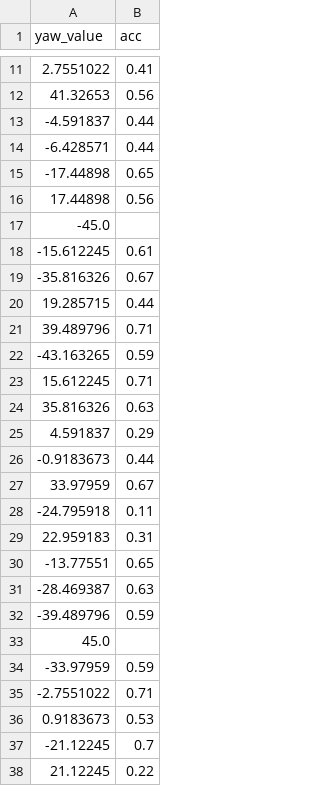
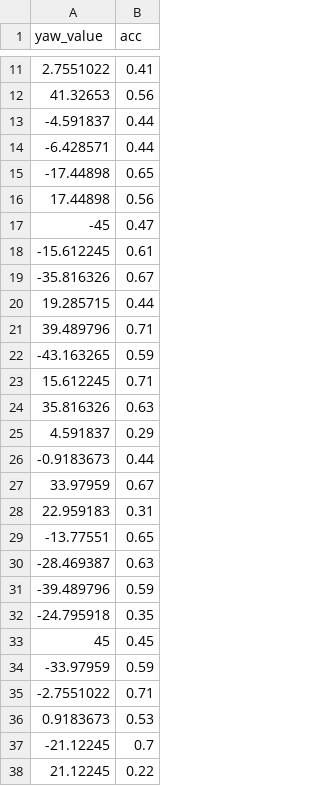
Before and after one commit to NG-Bullseye/BlackboxOptimisation, a CSV file: yaw_acc_list.csv, drawn as a sheet; only a part is shown, gaps mark what is left out.

Commit message:
main_final.py Sim.py Custom_Gaussian.py load_real_data.py yaw_acc_list.csv yaw_rec_list.csv

```diff
--- a/yaw_acc_list.csv
+++ b/yaw_acc_list.csv
@@ -16,3 +16,3 @@ yaw_value,acc
 17.44898,0.56
--45.0,
+-45,0.47
 -15.612245,0.61
@@ -27,3 +27,2 @@ yaw_value,acc
 33.97959,0.67
--24.795918,0.11
 22.959183,0.31
@@ -32,3 +31,4 @@ yaw_value,acc
 -39.489796,0.59
-45.0,
+-24.795918,0.35
+45,0.45
 -33.97959,0.59
```
Also changed, not shown: yaw_rec_list.csv, 5 other files.
